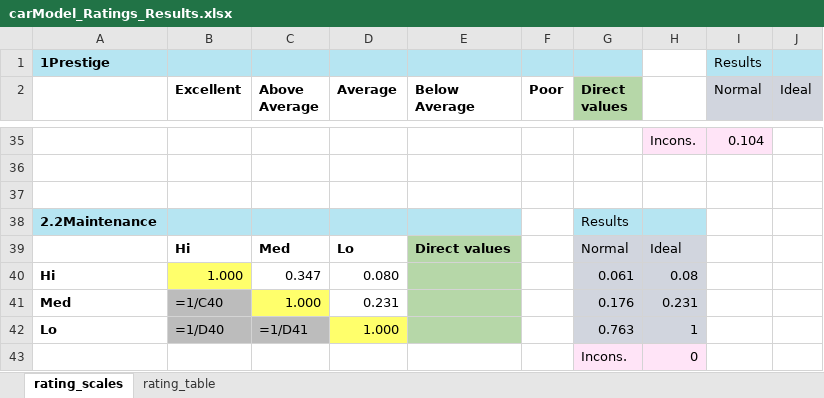
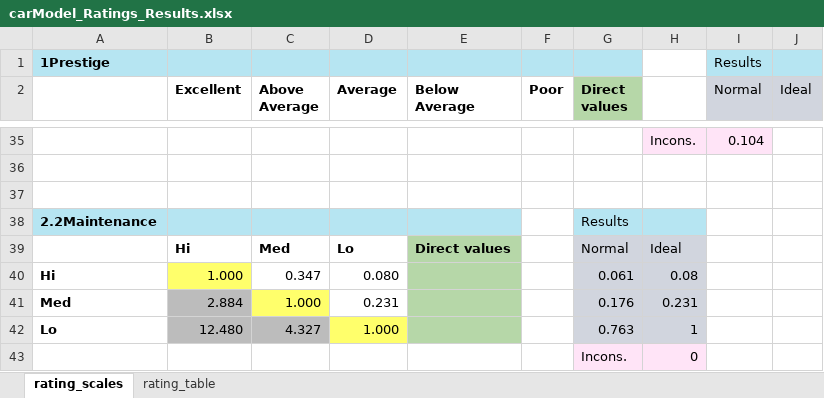
Before and after one commit to CreativeDecisions/AhpAnpLib, an Excel workbook: Examples/AHP_Ratings_Cars/carModel_Ratings_Results.xlsx, sheet rating_scales, drawn as a sheet; only a part is shown, gaps mark what is left out; values as stored, in another font and other column widths than the file's, no borders; formulas without a stored value are shown as written; conditional formats not drawn; the diff covers the shown part only; the diff names each change by its address in the sheet, - before the commit and + after, or states it on an @@ line.

```diff
--- a/Examples/AHP_Ratings_Cars/carModel_Ratings_Results.xlsx (sheet rating_scales)
+++ b/Examples/AHP_Ratings_Cars/carModel_Ratings_Results.xlsx (sheet rating_scales)
-B41 (Excellent): =1/C40
+B41 (Excellent): 2.884
-B42 (Excellent): =1/D40
+B42 (Excellent): 12.480
-C42 (Above Average): =1/D41
+C42 (Above Average): 4.327
```
Also changed, not shown: 29 edited cells elsewhere in this sheet, sheet rating_table, Examples/AHP_Ratings_Cars/carModel_Ratings_Criteria_initialresults.xlsx, Examples/AHP_Ratings_Cars/carModel_Ratings_Table_empty.xlsx, 11 other files.
